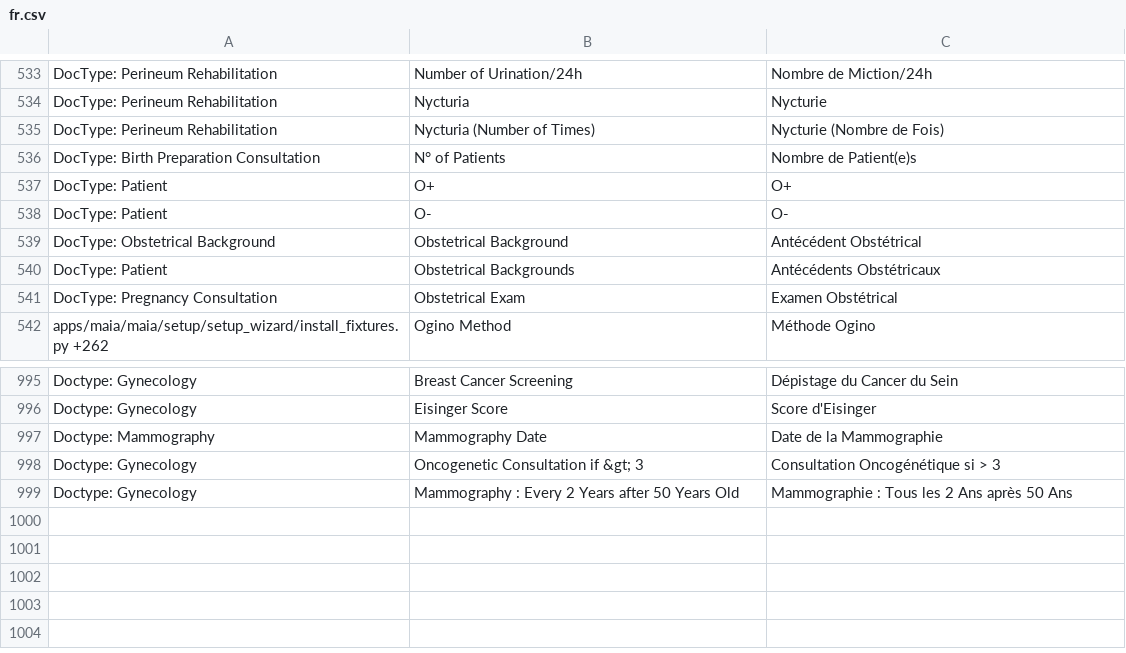
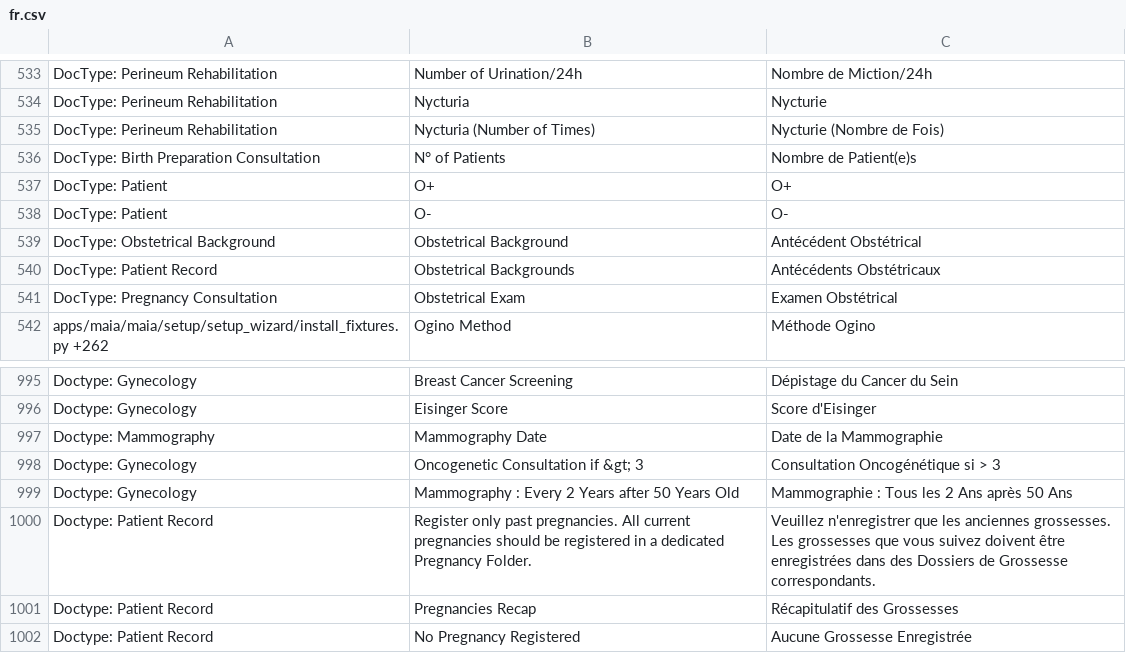
Before and after one commit to dokos-io/maia, a CSV file: maia/translations/fr.csv, drawn as a sheet; only a part is shown, gaps mark what is left out; the diff names each change by its address in the sheet, - before the commit and + after, or states it on an @@ line.

Commit message:
Corrections + Pregnancy Page WIP

```diff
--- a/maia/translations/fr.csv
+++ b/maia/translations/fr.csv
-A540: DocType: Patient
+A540: DocType: Patient Record
+row 1000: Doctype: Patient Record | Register only past pregnancies. All current pregnancies should be registered in a dedicated Pregnancy Folder. | Veuillez n'enregistrer que les anciennes grossesses. Les grossesses que vous suivez doivent être enregistrées dans des Dossiers de Grossesse correspondants.
+row 1001: Doctype: Patient Record | Pregnancies Recap | Récapitulatif des Grossesses
+row 1002: Doctype: Patient Record | No Pregnancy Registered | Aucune Grossesse Enregistrée
```
Also changed, not shown: 18 other files.
